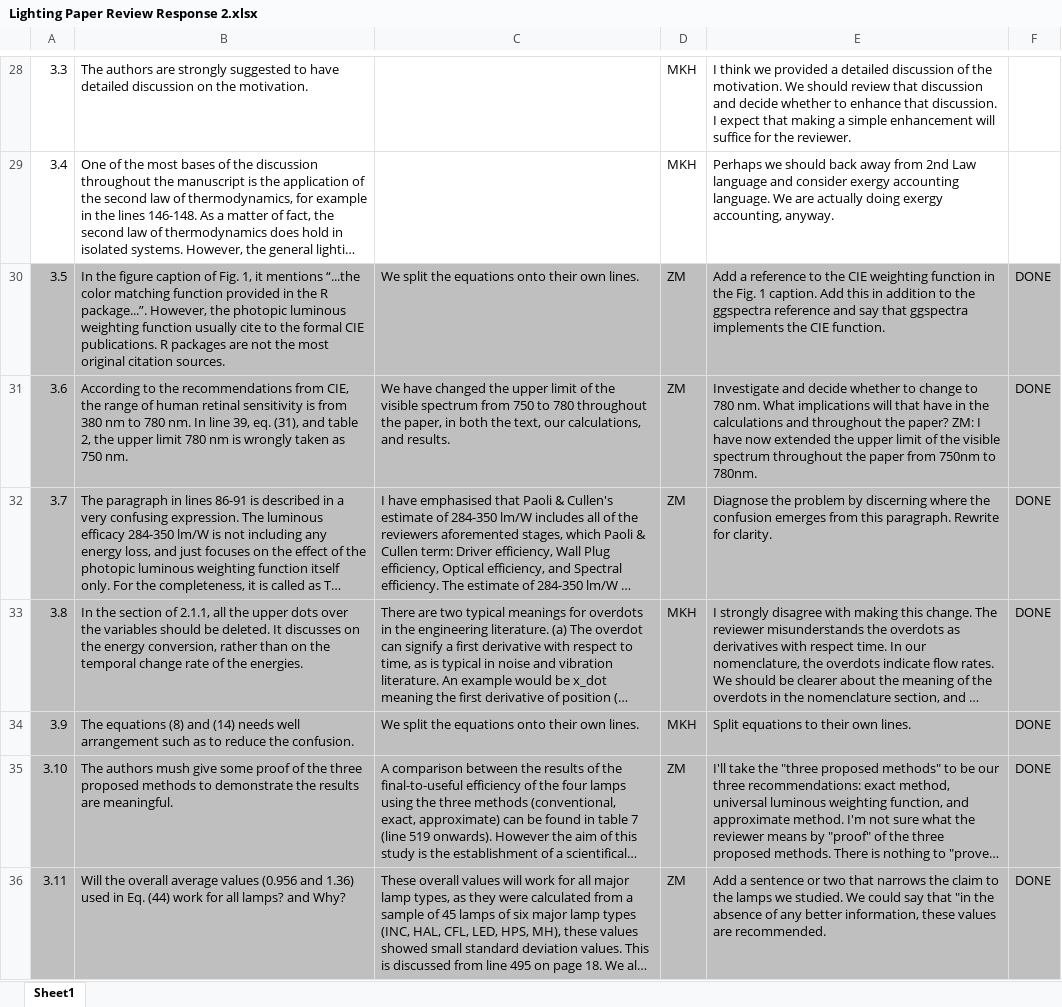
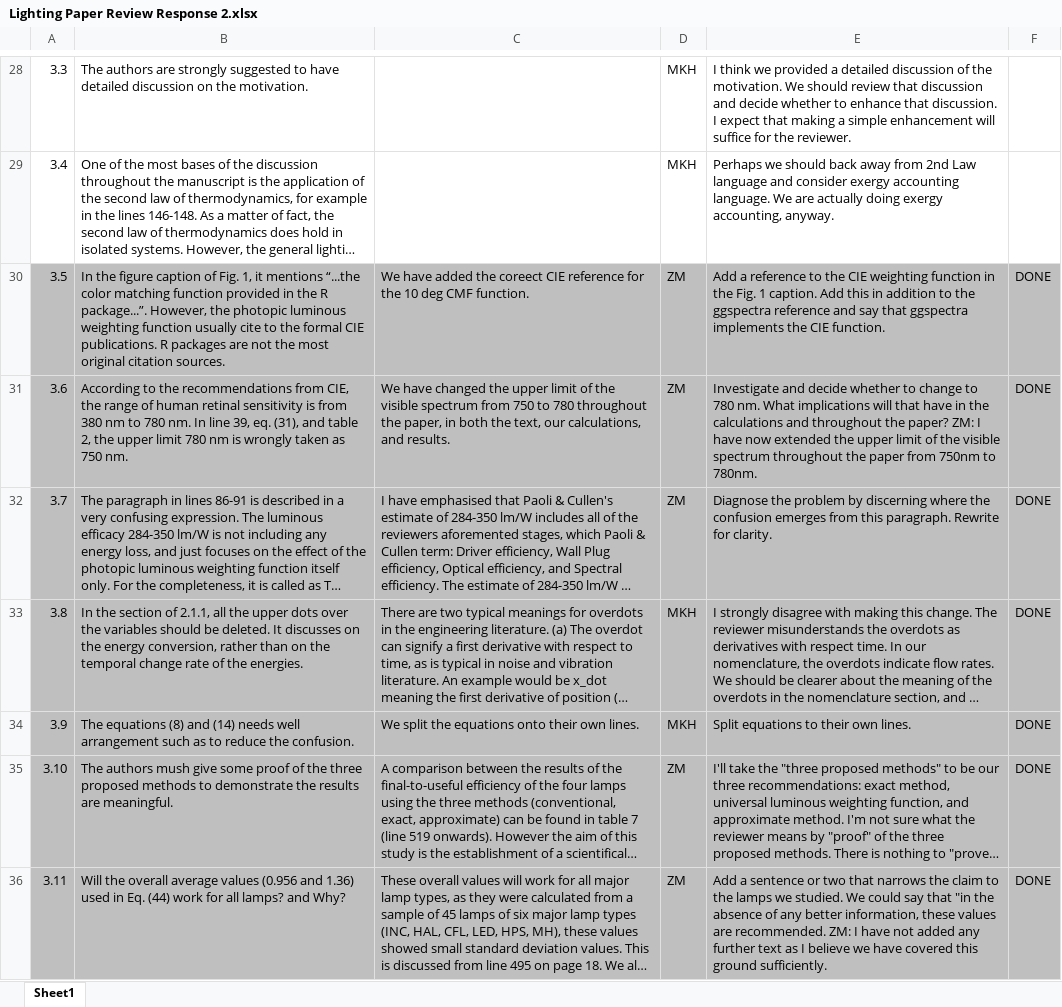
Before and after one commit to MatthewHeun/LightingPaper2020, an Excel workbook: Submissions/2 Reviewer Comments and Response/Lighting Paper Review Response 2.xlsx, sheet Sheet1, drawn as a sheet; only a part is shown, gaps mark what is left out; long unchanged cells end in …; values as stored, in another font and other column widths than the file's, no borders; charts and pictures not drawn; the diff names each change by its address in the sheet, - before the commit and + after, or states it on an @@ line.

Commit message:
Updated review response spreadsheet.

```diff
--- a/Submissions/2 Reviewer Comments and Response/Lighting Paper Review Response 2.xlsx (sheet Sheet1)
+++ b/Submissions/2 Reviewer Comments and Response/Lighting Paper Review Response 2.xlsx (sheet Sheet1)
-C30: We split the equations onto their own lines.
+C30: We have added the coreect CIE reference for the 10 deg CMF function.
-E36: …are recommended.
+E36: …are recommended. ZM: I have not added any further text as I believe we have covered this ground sufficiently.
```
Also changed, not shown: charts or pictures.
